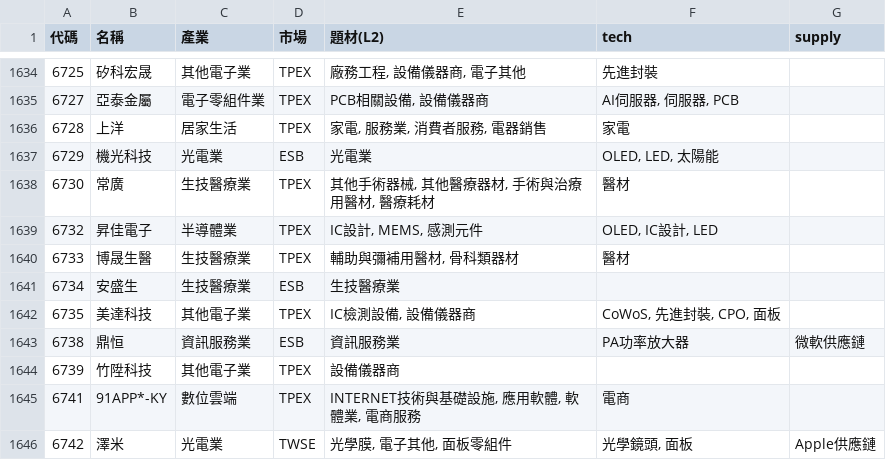
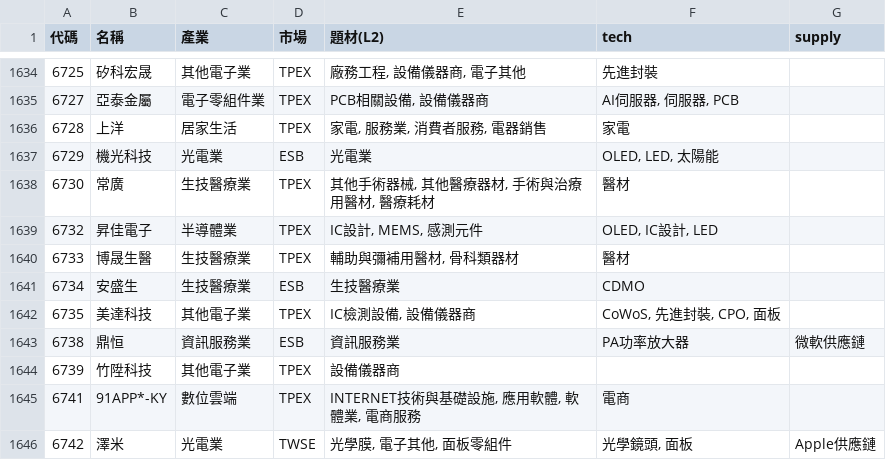
Before and after one commit to ooii8929/tw-sector-map, a CSV file: data/sectors.csv, drawn as a sheet; only a part is shown, gaps mark what is left out; the diff covers the shown part only.

```diff
--- a/data/sectors.csv
+++ b/data/sectors.csv
@@ -1640,3 +1640,3 @@
 6733,博晟生醫,生技醫療業,TPEX,"輔助與彌補用醫材, 骨科類器材",醫材,
-6734,安盛生,生技醫療業,ESB,生技醫療業,,
+6734,安盛生,生技醫療業,ESB,生技醫療業,CDMO,
 6735,美達科技,其他電子業,TPEX,"IC檢測設備, 設備儀器商","CoWoS, 先進封裝, CPO, 面板",
```
Also changed, not shown: 8 edited cells elsewhere in this file, 17 other files.
